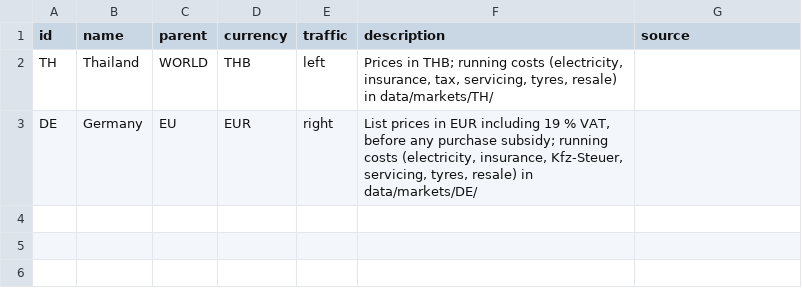
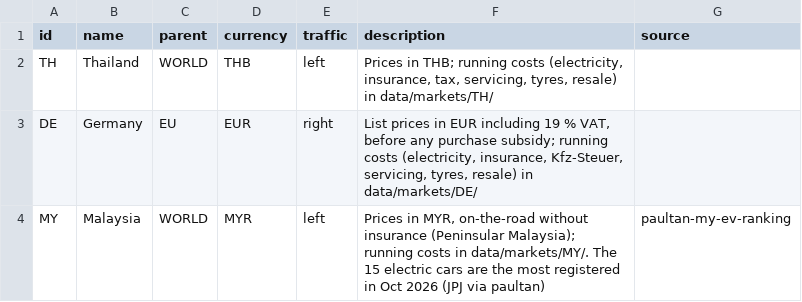
Before and after one commit to JohannesLubahn/ev-range, a CSV file: data/markets.csv, drawn as a sheet; the diff names each change by its address in the sheet, - before the commit and + after, or states it on an @@ line.

```diff
--- a/data/markets.csv
+++ b/data/markets.csv
+row 4: MY | Malaysia | WORLD | MYR | left | Prices in MYR, on-the-road without insurance (Peninsular Malaysia); running costs in data/markets/MY/. The 15 electric cars are the most registered in Oct 2026 (JPJ via paultan) | paultan-my-ev-ranking
```
Also changed, not shown: data/cars.csv, data/real_world_fuel.csv, 12 other files.
